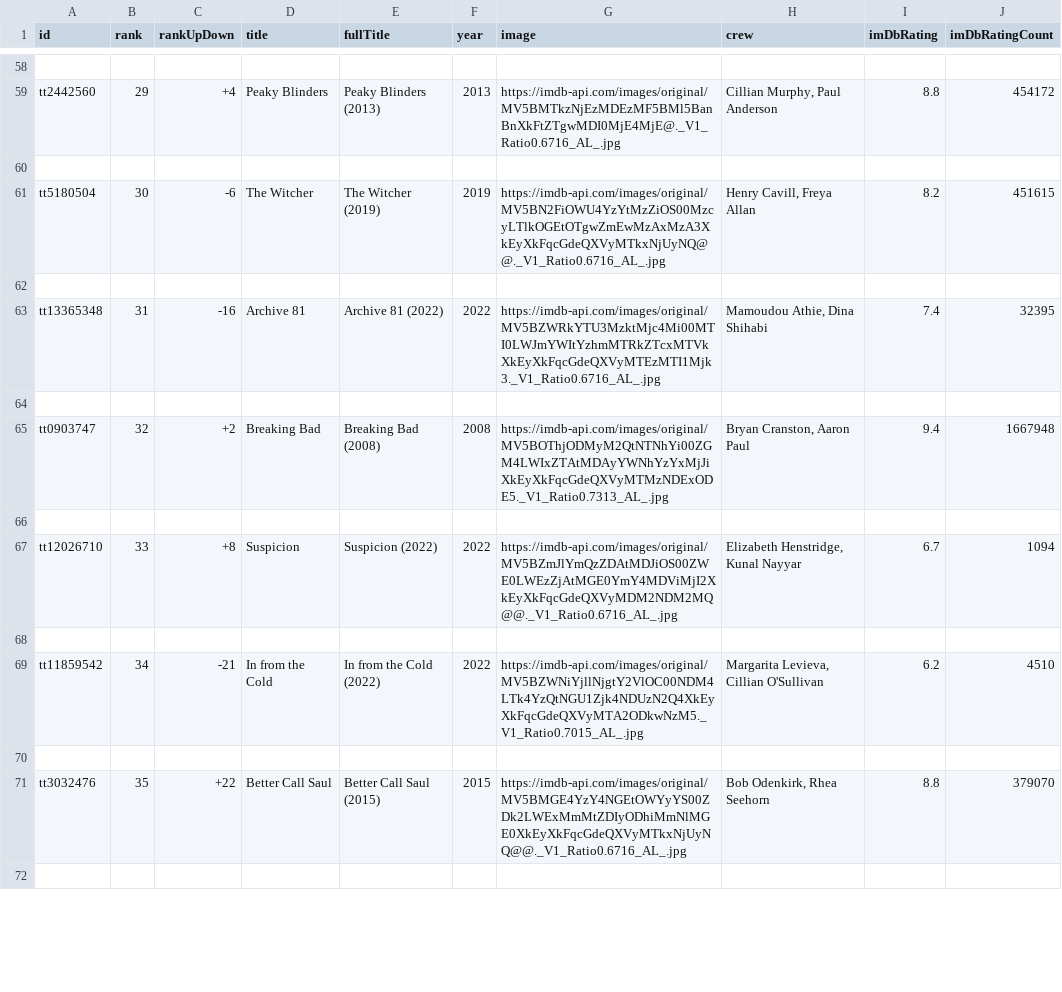
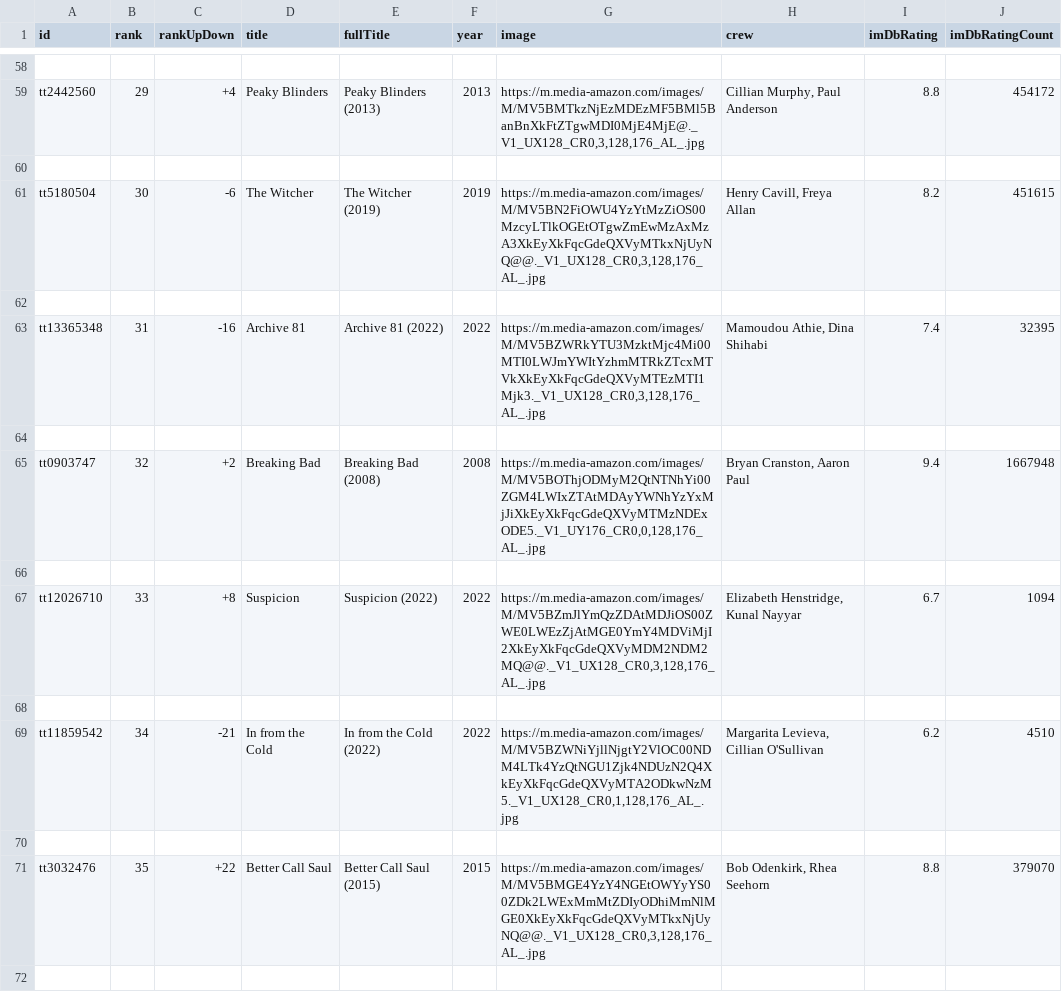
Before and after one commit to RVALLER/rvallerIMDBProject, a CSV file: output.csv, drawn as a sheet; only a part is shown, gaps mark what is left out; the diff covers the shown part only; the diff names each change by its address in the sheet, - before the commit and + after, or states it on an @@ line.

```diff
--- a/output.csv
+++ b/output.csv
-G59 (image): https://imdb-api.com/images/original/MV5BMTkzNjEzMDEzMF5BMl5BanBnXkFtZTgwMDI0MjE4MjE@._V1_Ratio0.6716_AL_.jpg
+G59 (image): https://m.media-amazon.com/images/M/MV5BMTkzNjEzMDEzMF5BMl5BanBnXkFtZTgwMDI0MjE4MjE@._V1_UX128_CR0,3,128,176_AL_.jpg
-G61 (image): https://imdb-api.com/images/original/MV5BN2FiOWU4YzYtMzZiOS00MzcyLTlkOGEtOTgwZmEwMzAxMzA3XkEyXkFqcGdeQXVyMTkxNjUyNQ@@._V1_Ratio0.6716_AL_.jpg
+G61 (image): https://m.media-amazon.com/images/M/MV5BN2FiOWU4YzYtMzZiOS00MzcyLTlkOGEtOTgwZmEwMzAxMzA3XkEyXkFqcGdeQXVyMTkxNjUyNQ@@._V1_UX128_CR0,3,128,176_AL_.jpg
-G63 (image): https://imdb-api.com/images/original/MV5BZWRkYTU3MzktMjc4Mi00MTI0LWJmYWItYzhmMTRkZTcxMTVkXkEyXkFqcGdeQXVyMTEzMTI1Mjk3._V1_Ratio0.6716_AL_.jpg
+G63 (image): https://m.media-amazon.com/images/M/MV5BZWRkYTU3MzktMjc4Mi00MTI0LWJmYWItYzhmMTRkZTcxMTVkXkEyXkFqcGdeQXVyMTEzMTI1Mjk3._V1_UX128_CR0,3,128,176_AL_.jpg
-G65 (image): https://imdb-api.com/images/original/MV5BOThjODMyM2QtNTNhYi00ZGM4LWIxZTAtMDAyYWNhYzYxMjJiXkEyXkFqcGdeQXVyMTMzNDExODE5._V1_Ratio0.7313_AL_.jpg
+G65 (image): https://m.media-amazon.com/images/M/MV5BOThjODMyM2QtNTNhYi00ZGM4LWIxZTAtMDAyYWNhYzYxMjJiXkEyXkFqcGdeQXVyMTMzNDExODE5._V1_UY176_CR0,0,128,176_AL_.jpg
-G67 (image): https://imdb-api.com/images/original/MV5BZmJlYmQzZDAtMDJiOS00ZWE0LWEzZjAtMGE0YmY4MDViMjI2XkEyXkFqcGdeQXVyMDM2NDM2MQ@@._V1_Ratio0.6716_AL_.jpg
+G67 (image): https://m.media-amazon.com/images/M/MV5BZmJlYmQzZDAtMDJiOS00ZWE0LWEzZjAtMGE0YmY4MDViMjI2XkEyXkFqcGdeQXVyMDM2NDM2MQ@@._V1_UX128_CR0,3,128,176_AL_.jpg
-G69 (image): https://imdb-api.com/images/original/MV5BZWNiYjllNjgtY2VlOC00NDM4LTk4YzQtNGU1Zjk4NDUzN2Q4XkEyXkFqcGdeQXVyMTA2ODkwNzM5._V1_Ratio0.7015_AL_.jpg
+G69 (image): https://m.media-amazon.com/images/M/MV5BZWNiYjllNjgtY2VlOC00NDM4LTk4YzQtNGU1Zjk4NDUzN2Q4XkEyXkFqcGdeQXVyMTA2ODkwNzM5._V1_UX128_CR0,1,128,176_AL_.jpg
-G71 (image): https://imdb-api.com/images/original/MV5BMGE4YzY4NGEtOWYyYS00ZDk2LWExMmMtZDIyODhiMmNlMGE0XkEyXkFqcGdeQXVyMTkxNjUyNQ@@._V1_Ratio0.6716_AL_.jpg
+G71 (image): https://m.media-amazon.com/images/M/MV5BMGE4YzY4NGEtOWYyYS00ZDk2LWExMmMtZDIyODhiMmNlMGE0XkEyXkFqcGdeQXVyMTkxNjUyNQ@@._V1_UX128_CR0,3,128,176_AL_.jpg
```
Also changed, not shown: 93 edited cells elsewhere in this file, 3 other files.
